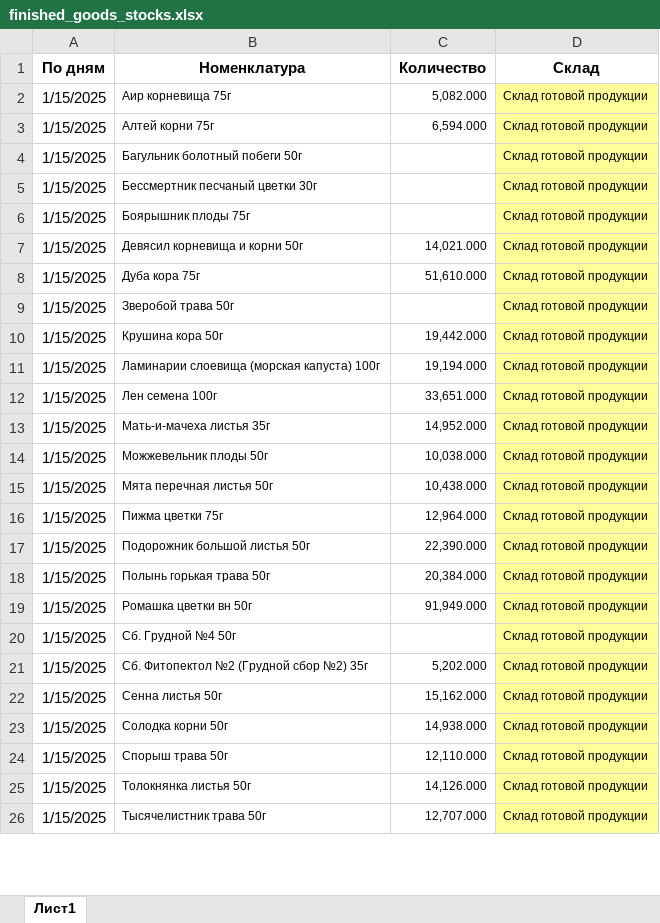
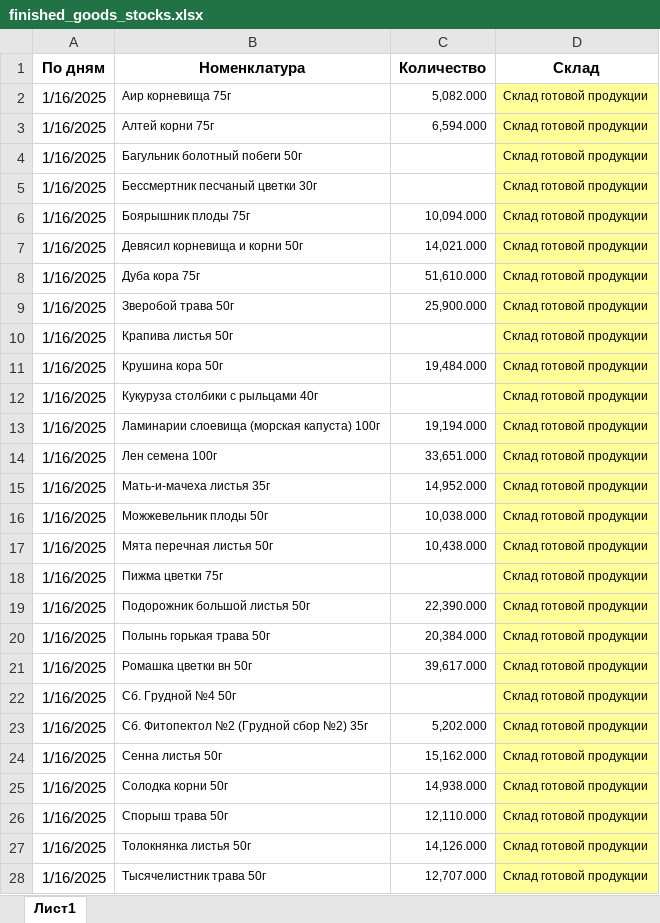
Before and after one commit to andreykoz82/StockAnalysis, an Excel workbook: data/finished_goods_stocks.xlsx, sheet Лист1, drawn as a sheet; only a part is shown; values as stored, in another font and other column widths than the file's, no borders; addresses are those after the commit; the diff covers the shown part only; the diff names each change by its address in the sheet, - before the commit and + after, or states it on an @@ line.

```diff
--- a/data/finished_goods_stocks.xlsx (sheet Лист1)
+++ b/data/finished_goods_stocks.xlsx (sheet Лист1)
-A2:A9 (По дням): 1/15/2025
+A2:A9 (По дням): 1/16/2025
-C6 (Количество): (empty)
+C6 (Количество): 10,094.000
-C9 (Количество): (empty)
+C9 (Количество): 25,900.000
+row 10: 1/16/2025 | Крапива листья 50г |  | Склад готовой продукции
-A11 (По дням): 1/15/2025
+A11 (По дням): 1/16/2025
-C11 (Количество): 19,442.000
+C11 (Количество): 19,484.000
+row 12: 1/16/2025 | Кукуруза столбики с рыльцами 40г |  | Склад готовой продукции
-A13:A28 (По дням): 1/15/2025
+A13:A28 (По дням): 1/16/2025
-C18 (Количество): 12,964.000
+C18 (Количество): (empty)
-C21 (Количество): 91,949.000
+C21 (Количество): 39,617.000
```
Also changed, not shown: other rows of this sheet, data/actual_orders_2stage.xlsx, data/materials_stocks.xlsx, 2 other files.
